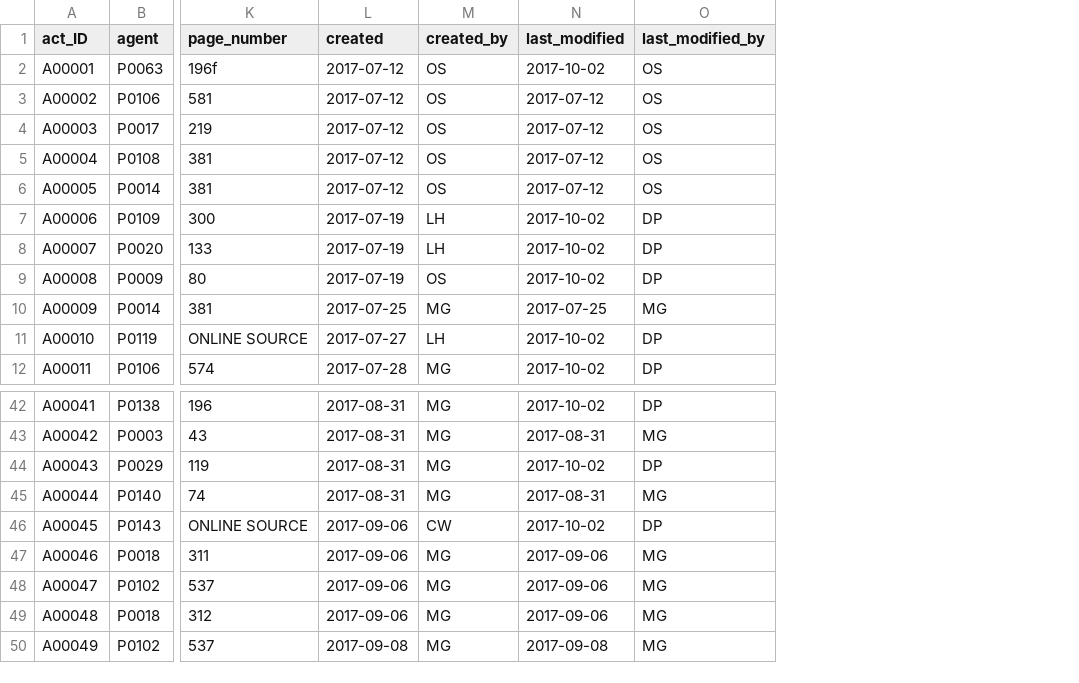
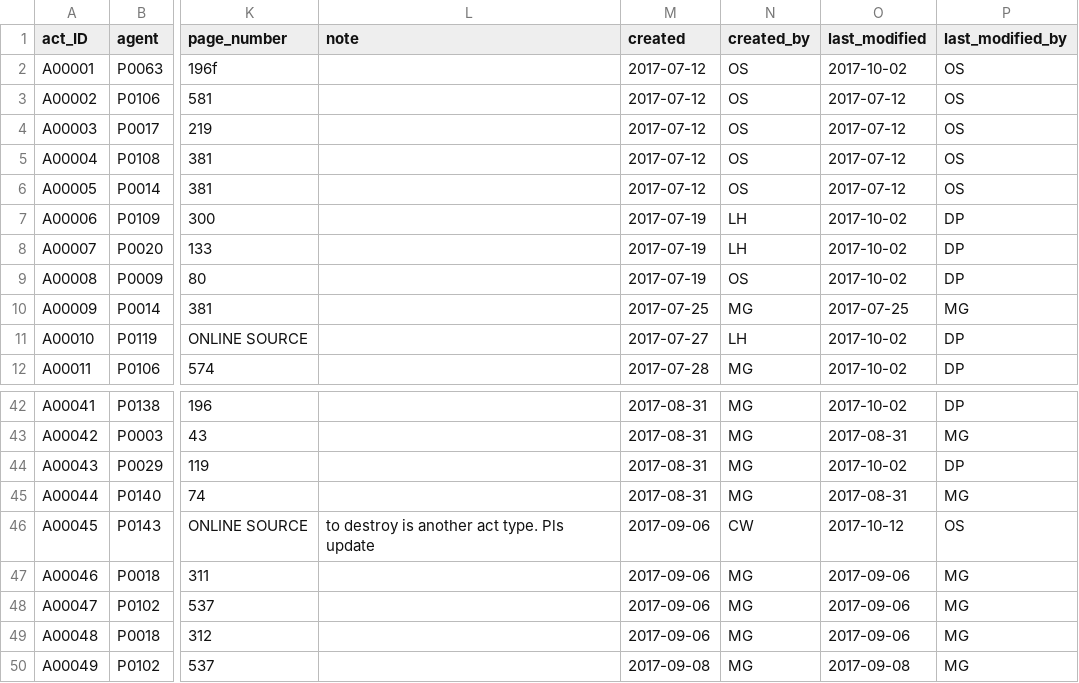
Before and after one commit to readchina/ReadAct, a CSV file: data/Act.csv, drawn as a sheet; only a part is shown, gaps mark what is left out; addresses are those after the commit; the diff names each change by its address in the sheet, - before the commit and + after, or states it on an @@ line.

```diff
--- a/data/Act.csv
+++ b/data/Act.csv
+column L (note), row 46: to destroy is another act type. Pls update
-O46 (last_modified): 2017-10-02
+O46 (last_modified): 2017-10-12
-P46 (last_modified_by): DP
+P46 (last_modified_by): OS
```
Also changed, not shown: data/Person.csv, data/Text.csv, 1 other file.
